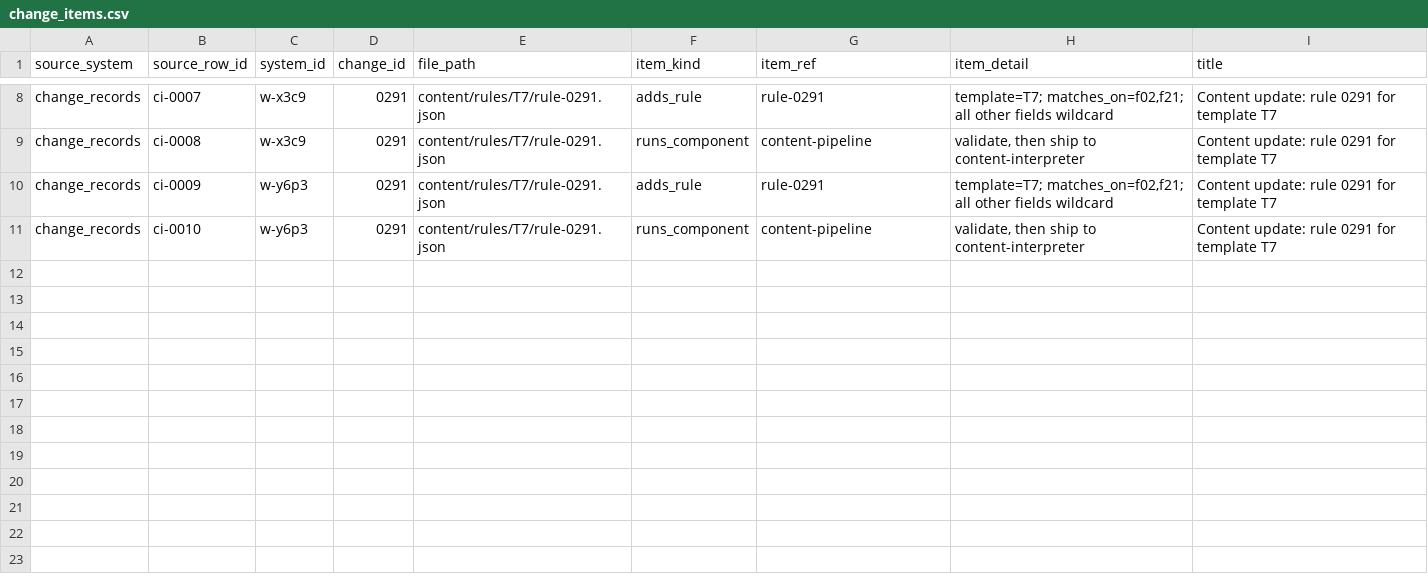
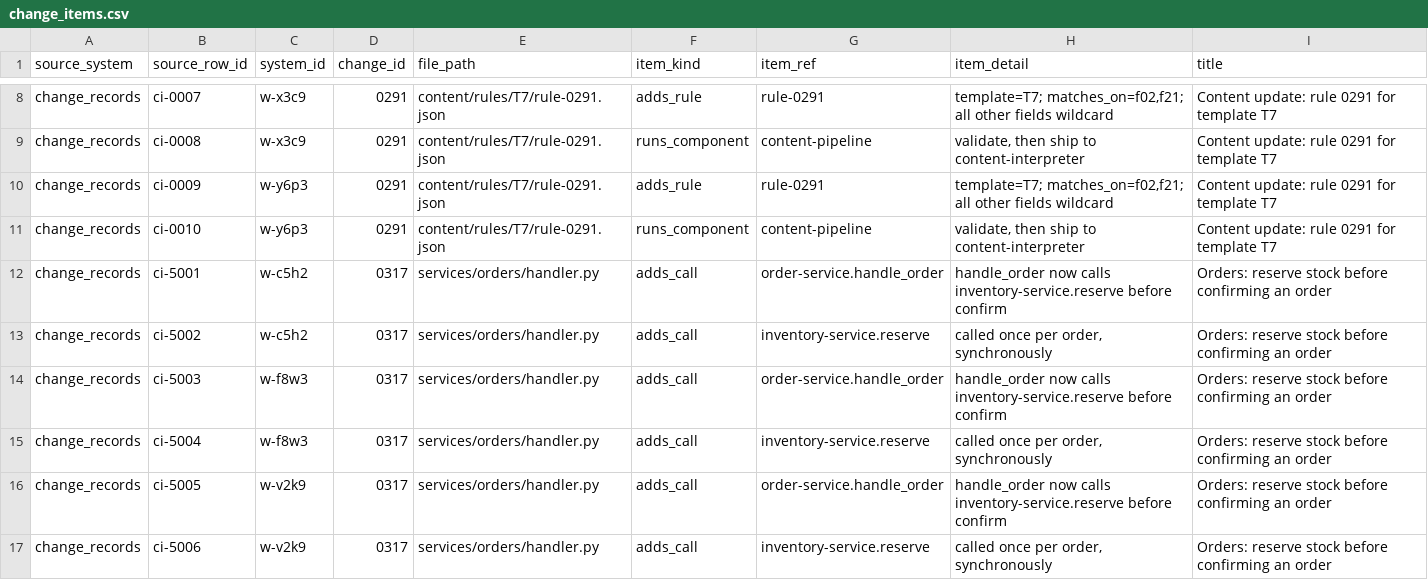
Before and after one commit to alleti01/Domino, a CSV file: zetaris/sources/change_items.csv, drawn as a sheet; only a part is shown, gaps mark what is left out; the diff names each change by its address in the sheet, - before the commit and + after, or states it on an @@ line.

```diff
--- a/zetaris/sources/change_items.csv
+++ b/zetaris/sources/change_items.csv
+row 12: change_records | ci-5001 | w-c5h2 | 0317 | services/orders/handler.py | adds_call | order-service.handle_order | handle_order now calls inventory-service.reserve before confirm | Orders: reserve stock before confirming an order
+row 13: change_records | ci-5002 | w-c5h2 | 0317 | services/orders/handler.py | adds_call | inventory-service.reserve | called once per order, synchronously | Orders: reserve stock before confirming an order
+row 14: change_records | ci-5003 | w-f8w3 | 0317 | services/orders/handler.py | adds_call | order-service.handle_order | handle_order now calls inventory-service.reserve before confirm | Orders: reserve stock before confirming an order
+row 15: change_records | ci-5004 | w-f8w3 | 0317 | services/orders/handler.py | adds_call | inventory-service.reserve | called once per order, synchronously | Orders: reserve stock before confirming an order
+row 16: change_records | ci-5005 | w-v2k9 | 0317 | services/orders/handler.py | adds_call | order-service.handle_order | handle_order now calls inventory-service.reserve before confirm | Orders: reserve stock before confirming an order
+row 17: change_records | ci-5006 | w-v2k9 | 0317 | services/orders/handler.py | adds_call | inventory-service.reserve | called once per order, synchronously | Orders: reserve stock before confirming an order
```
Also changed, not shown: zetaris/sources/interface_contracts.csv, 14 other files.
